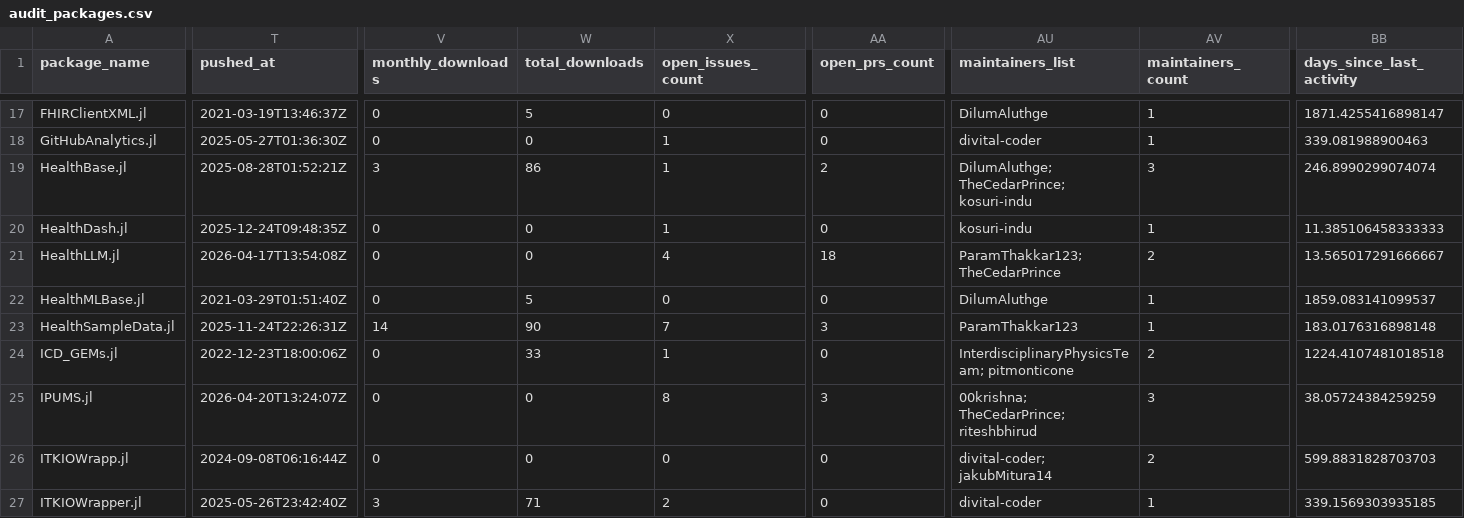
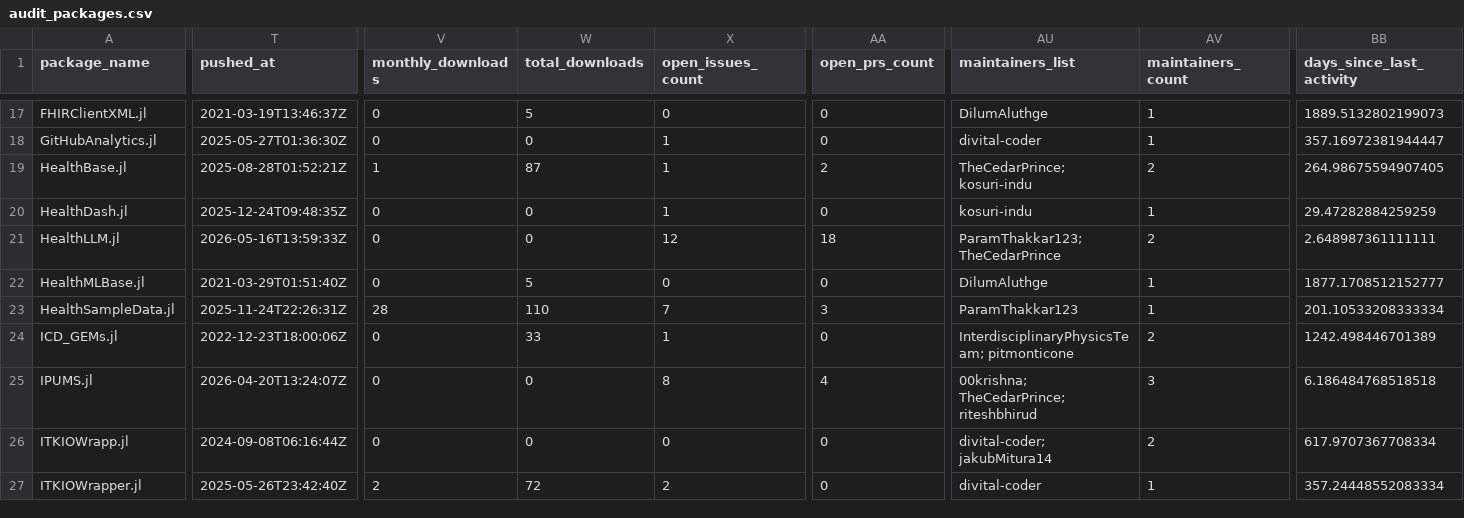
Before and after one commit to JuliaHealth/juliahealth.github.io, a CSV file: assets/data/audit/results/audit_packages.csv, drawn as a sheet; only a part is shown, gaps mark what is left out; the diff covers the shown part only; the diff names each change by its address in the sheet, - before the commit and + after, or states it on an @@ line.

```diff
--- a/assets/data/audit/results/audit_packages.csv
+++ b/assets/data/audit/results/audit_packages.csv
-BB17 (days_since_last_activity): 1871.4255416898147
+BB17 (days_since_last_activity): 1889.5132802199073
-BB18 (days_since_last_activity): 339.081988900463
+BB18 (days_since_last_activity): 357.16972381944447
-V19 (monthly_downloads): 3
+V19 (monthly_downloads): 1
-W19 (total_downloads): 86
+W19 (total_downloads): 87
-AU19 (maintainers_list): DilumAluthge; TheCedarPrince; kosuri-indu
+AU19 (maintainers_list): TheCedarPrince; kosuri-indu
-AV19 (maintainers_count): 3
+AV19 (maintainers_count): 2
-BB19 (days_since_last_activity): 246.8990299074074
+BB19 (days_since_last_activity): 264.98675594907405
-BB20 (days_since_last_activity): 11.385106458333333
+BB20 (days_since_last_activity): 29.47282884259259
-T21 (pushed_at): 2026-04-17T13:54:08Z
+T21 (pushed_at): 2026-05-16T13:59:33Z
-X21 (open_issues_count): 4
+X21 (open_issues_count): 12
-BB21 (days_since_last_activity): 13.565017291666667
+BB21 (days_since_last_activity): 2.648987361111111
-BB22 (days_since_last_activity): 1859.083141099537
+BB22 (days_since_last_activity): 1877.1708512152777
-V23 (monthly_downloads): 14
+V23 (monthly_downloads): 28
-W23 (total_downloads): 90
+W23 (total_downloads): 110
-BB23 (days_since_last_activity): 183.0176316898148
+BB23 (days_since_last_activity): 201.10533208333334
-BB24 (days_since_last_activity): 1224.4107481018518
+BB24 (days_since_last_activity): 1242.498446701389
-AA25 (open_prs_count): 3
+AA25 (open_prs_count): 4
-BB25 (days_since_last_activity): 38.05724384259259
+BB25 (days_since_last_activity): 6.186484768518518
-BB26 (days_since_last_activity): 599.8831828703703
+BB26 (days_since_last_activity): 617.9707367708334
-V27 (monthly_downloads): 3
+V27 (monthly_downloads): 2
-W27 (total_downloads): 71
+W27 (total_downloads): 72
-BB27 (days_since_last_activity): 339.1569303935185
+BB27 (days_since_last_activity): 357.24448552083334
```
Also changed, not shown: 96 edited cells elsewhere in this file, assets/data/audit/history/monthly_tops.csv, assets/data/audit/history/run_summary.csv, 22 other files.
